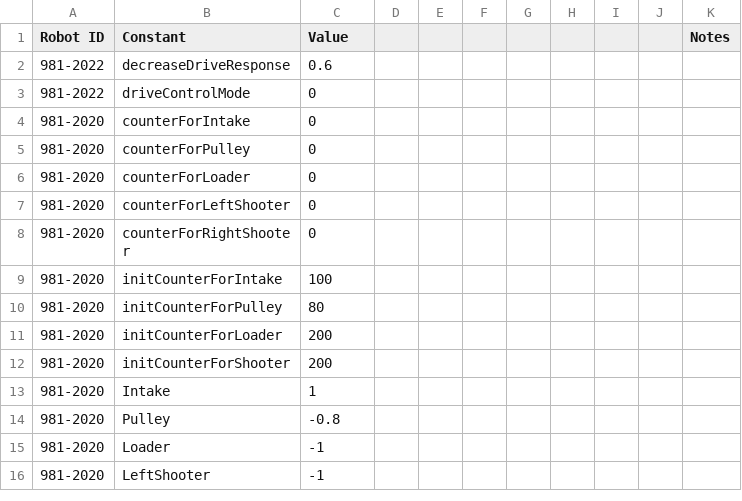
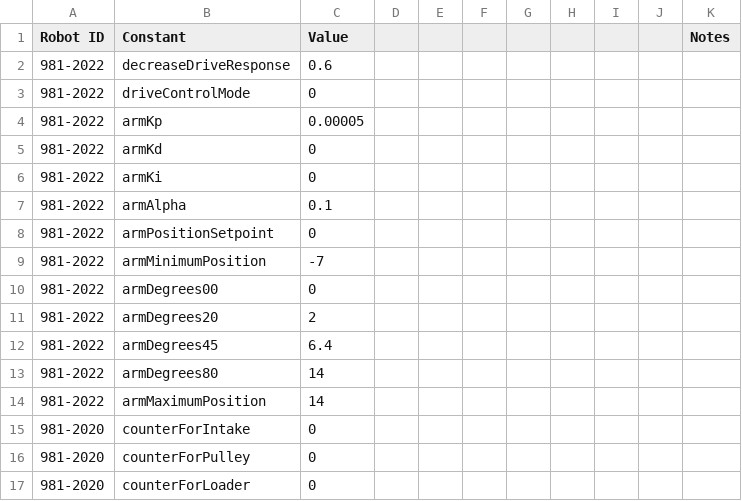
Before and after one commit to SnoBotics981/981LabViewComponents, a CSV file: ConstantSpreadsheet.csv, drawn as a sheet; only a part is shown; the shorter side is filled out with more unchanged rows; the diff names each change by its address in the sheet, - before the commit and + after, or states it on an @@ line.

```diff
--- a/ConstantSpreadsheet.csv
+++ b/ConstantSpreadsheet.csv
+row 4: 981-2022 | armKp | 0.00005
+row 5: 981-2022 | armKd | 0
+row 6: 981-2022 | armKi | 0
+row 7: 981-2022 | armAlpha | 0.1
+row 8: 981-2022 | armPositionSetpoint | 0
+row 9: 981-2022 | armMinimumPosition | -7
+row 10: 981-2022 | armDegrees00 | 0
+row 11: 981-2022 | armDegrees20 | 2
+row 12: 981-2022 | armDegrees45 | 6.4
+row 13: 981-2022 | armDegrees80 | 14
+row 14: 981-2022 | armMaximumPosition | 14
```
Also changed, not shown: 4 other files.
